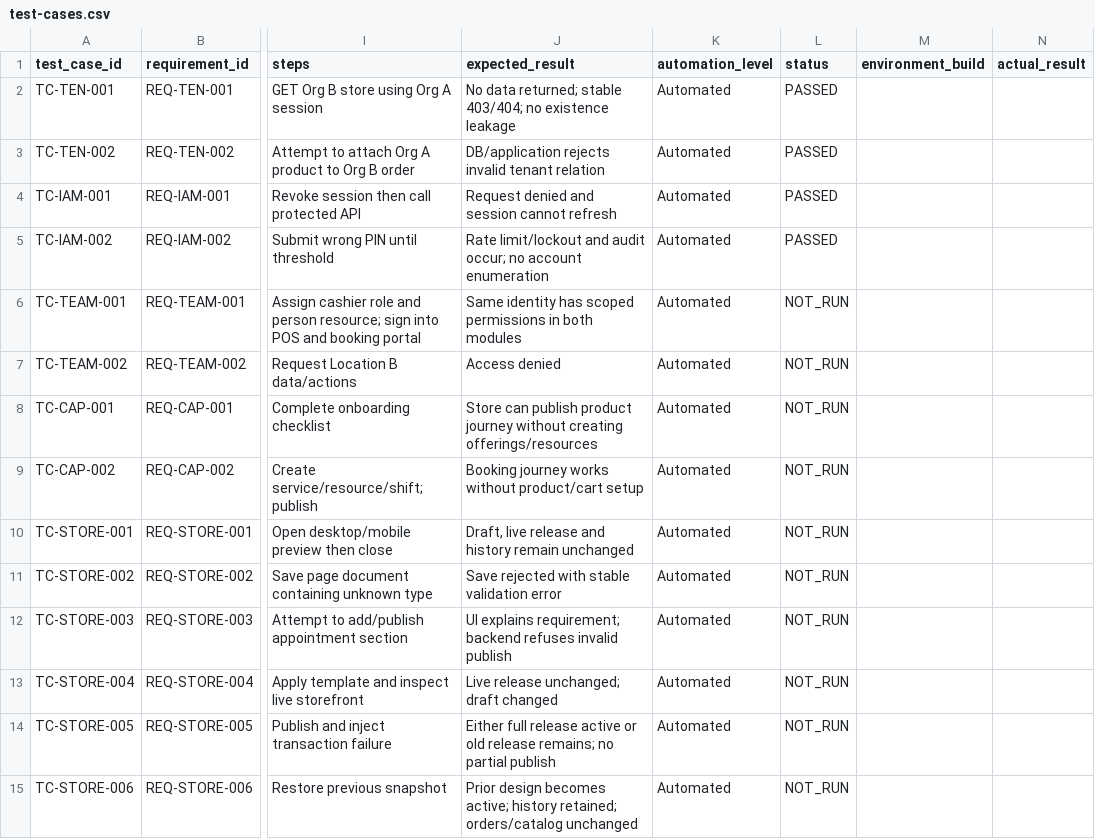
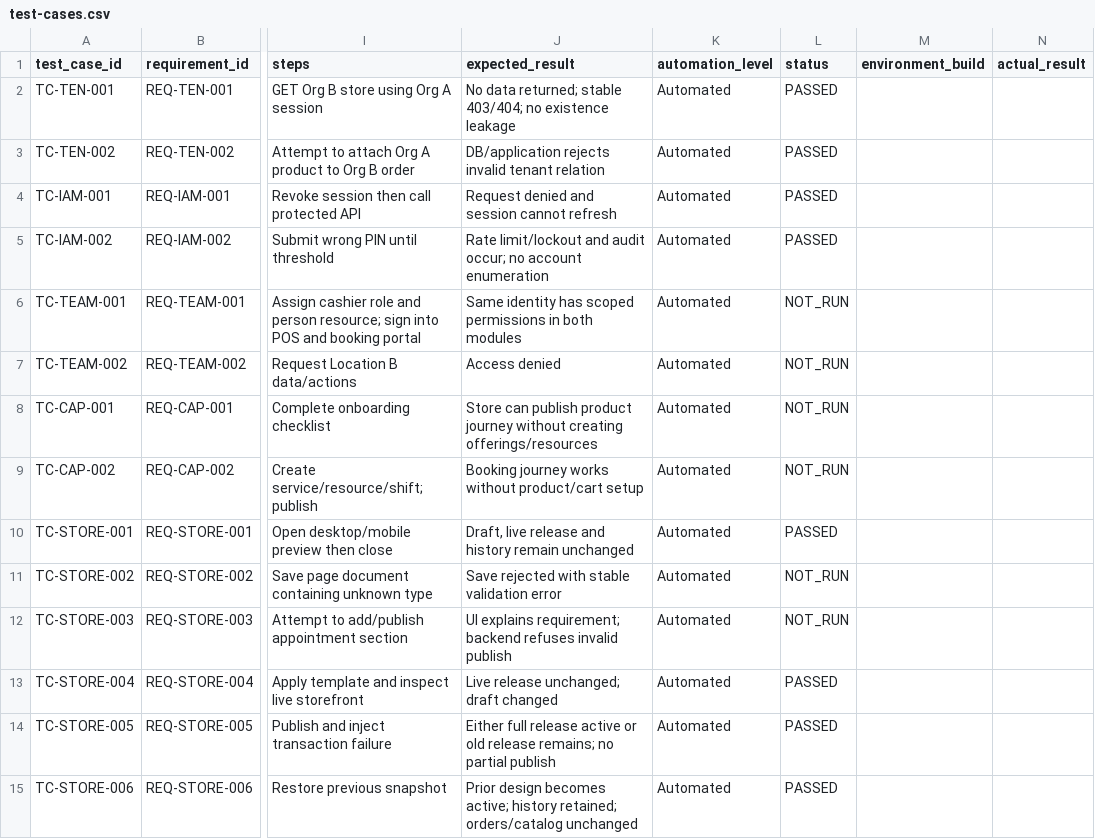
Before and after one commit to 0xchandru/BillionBiz-Prototype, a CSV file: management/test-cases.csv, drawn as a sheet; only a part is shown, gaps mark what is left out; the diff covers the shown part only; the diff names each change by its address in the sheet, - before the commit and + after, or states it on an @@ line.

```diff
--- a/management/test-cases.csv
+++ b/management/test-cases.csv
-L10 (status): NOT_RUN
+L10 (status): PASSED
-L13:L15 (status): NOT_RUN
+L13:L15 (status): PASSED
```
Also changed, not shown: 29 edited cells elsewhere in this file, management/agent-execution-log.csv, management/tasks.csv, 14 other files.
